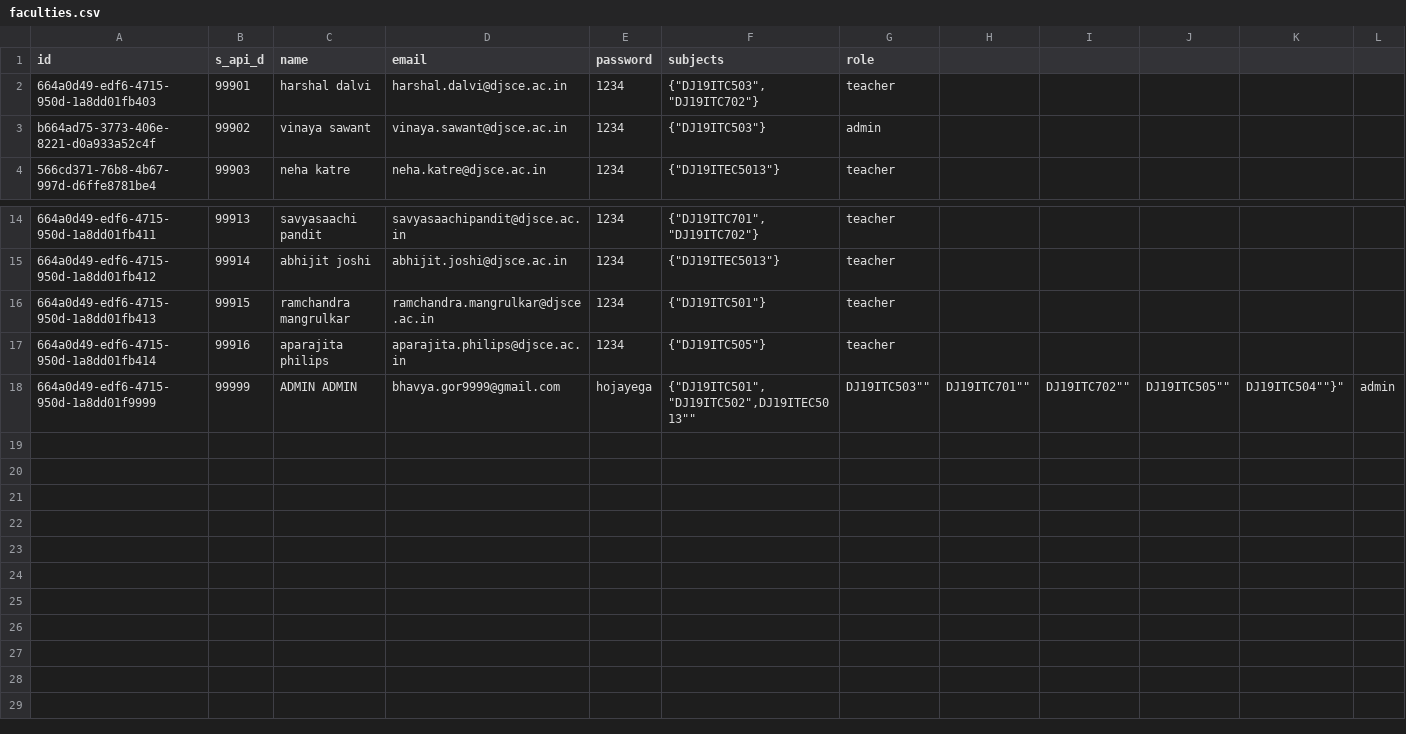
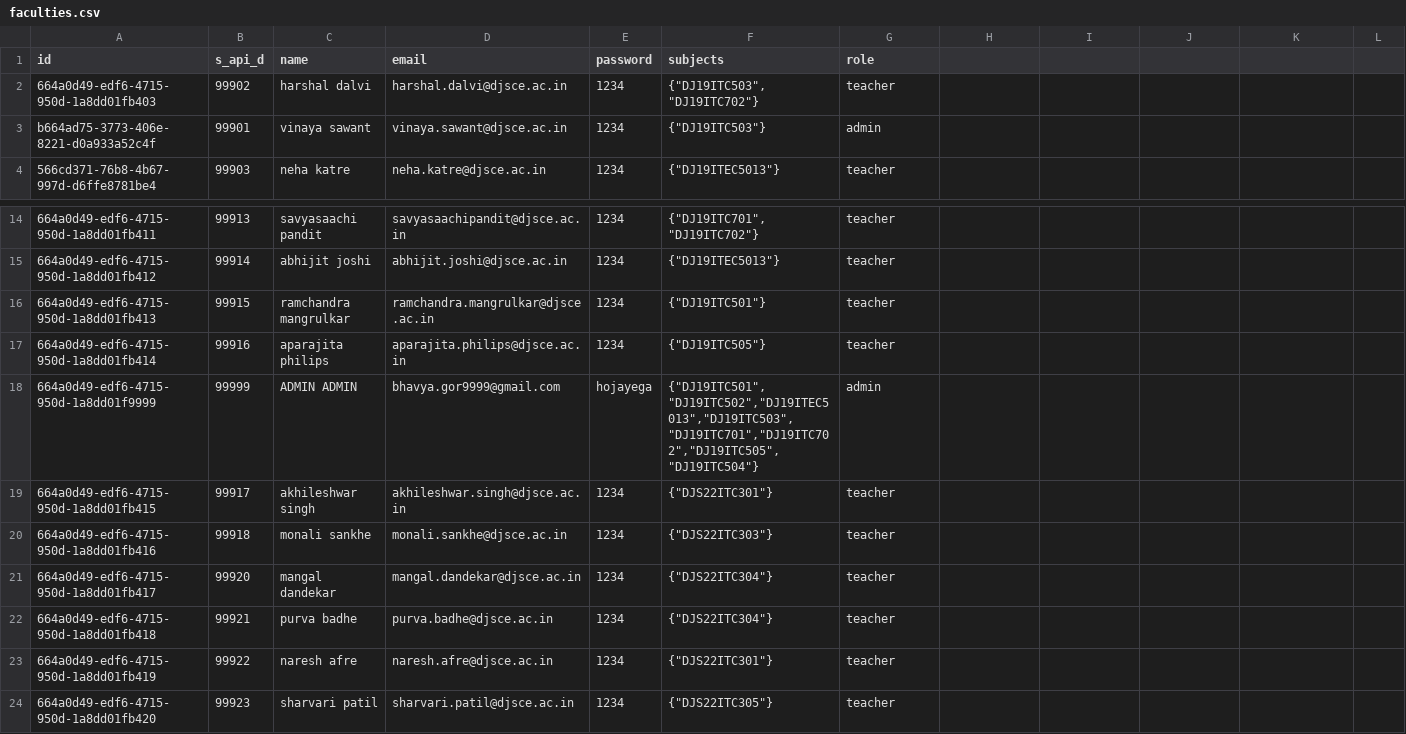
Before and after one commit to ishaan812/attendance-Backend, a CSV file: scripts/faculties.csv, drawn as a sheet; only a part is shown, gaps mark what is left out; the diff names each change by its address in the sheet, - before the commit and + after, or states it on an @@ line.

```diff
--- a/scripts/faculties.csv
+++ b/scripts/faculties.csv
-B2 (s_api_d): 99901
+B2 (s_api_d): 99902
-B3 (s_api_d): 99902
+B3 (s_api_d): 99901
-F18 (subjects): {"DJ19ITC501","DJ19ITC502",DJ19ITEC5013""
+F18 (subjects): {"DJ19ITC501","DJ19ITC502","DJ19ITEC5013","DJ19ITC503","DJ19ITC701","DJ19ITC702","DJ19ITC505","DJ19ITC504"}
-G18 (role): DJ19ITC503""
+G18 (role): admin
-H18: DJ19ITC701""
+H18: (empty)
-I18: DJ19ITC702""
+I18: (empty)
-J18: DJ19ITC505""
+J18: (empty)
-K18: DJ19ITC504""}"
+K18: (empty)
-L18: admin
+L18: (empty)
+row 19: 664a0d49-edf6-4715-950d-1a8dd01fb415 | 99917 | akhileshwar singh | akhileshwar.singh@djsce.ac.in | 1234 | {"DJS22ITC301"} | teacher
+row 20: 664a0d49-edf6-4715-950d-1a8dd01fb416 | 99918 | monali sankhe | monali.sankhe@djsce.ac.in | 1234 | {"DJS22ITC303"} | teacher
+row 21: 664a0d49-edf6-4715-950d-1a8dd01fb417 | 99920 | mangal dandekar | mangal.dandekar@djsce.ac.in | 1234 | {"DJS22ITC304"} | teacher
+row 22: 664a0d49-edf6-4715-950d-1a8dd01fb418 | 99921 | purva badhe | purva.badhe@djsce.ac.in | 1234 | {"DJS22ITC304"} | teacher
+row 23: 664a0d49-edf6-4715-950d-1a8dd01fb419 | 99922 | naresh afre | naresh.afre@djsce.ac.in | 1234 | {"DJS22ITC301"} | teacher
+row 24: 664a0d49-edf6-4715-950d-1a8dd01fb420 | 99923 | sharvari patil | sharvari.patil@djsce.ac.in | 1234 | {"DJS22ITC305"} | teacher
```
Also changed, not shown: scripts/students_ty_i1.csv, 10 other files.
